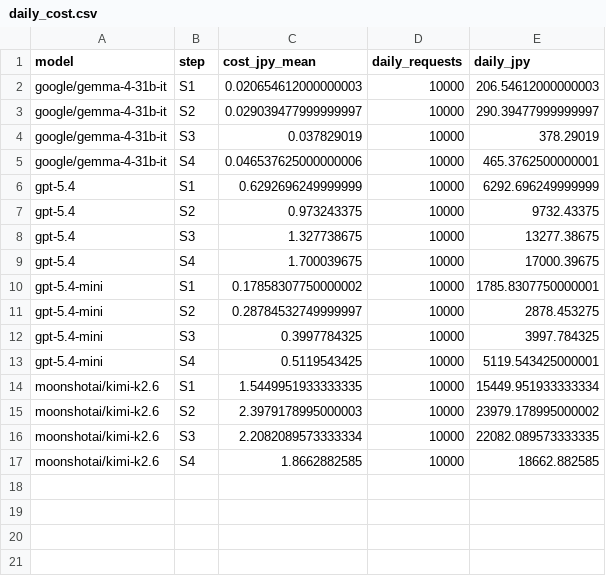
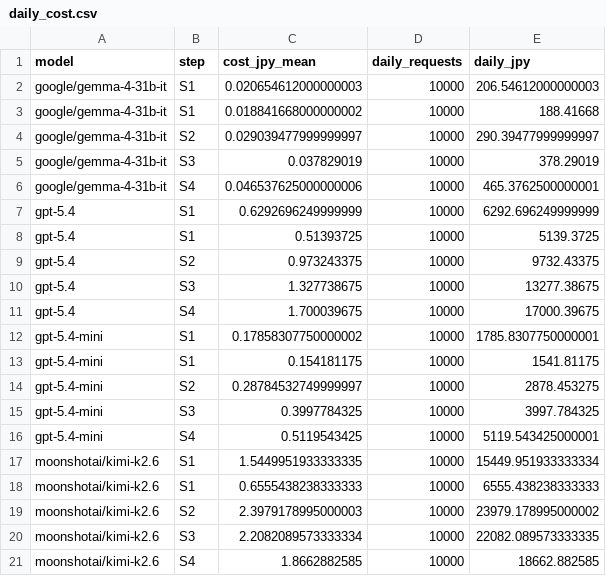
Before and after one commit to Taiki0629/CalorieLensPoC, a CSV file: 30_development/data/results/daily_cost.csv, drawn as a sheet.

```diff
--- a/30_development/data/results/daily_cost.csv
+++ b/30_development/data/results/daily_cost.csv
@@ -2,2 +2,3 @@ model,step,cost_jpy_mean,daily_requests,daily_jpy
 google/gemma-4-31b-it,S1,0.020654612000000003,10000,206.54612000000003
+google/gemma-4-31b-it,S1,0.018841668000000002,10000,188.41668
 google/gemma-4-31b-it,S2,0.029039477999999997,10000,290.39477999999997
@@ -6,2 +7,3 @@ google/gemma-4-31b-it,S4,0.046537625000000006,10000,465.3762500000001
 gpt-5.4,S1,0.6292696249999999,10000,6292.696249999999
+gpt-5.4,S1,0.51393725,10000,5139.3725
 gpt-5.4,S2,0.973243375,10000,9732.43375
@@ -10,2 +12,3 @@ gpt-5.4,S4,1.700039675,10000,17000.39675
 gpt-5.4-mini,S1,0.17858307750000002,10000,1785.8307750000001
+gpt-5.4-mini,S1,0.154181175,10000,1541.81175
 gpt-5.4-mini,S2,0.28784532749999997,10000,2878.453275
@@ -14,2 +17,3 @@ gpt-5.4-mini,S4,0.5119543425,10000,5119.543425000001
 moonshotai/kimi-k2.6,S1,1.5449951933333335,10000,15449.951933333334
+moonshotai/kimi-k2.6,S1,0.6555438238333333,10000,6555.438238333333
 moonshotai/kimi-k2.6,S2,2.3979178995000003,10000,23979.178995000002
```
Also changed, not shown: 30_development/data/results/labels_todo.csv, 30_development/data/results/ranking.csv, 14 other files.
